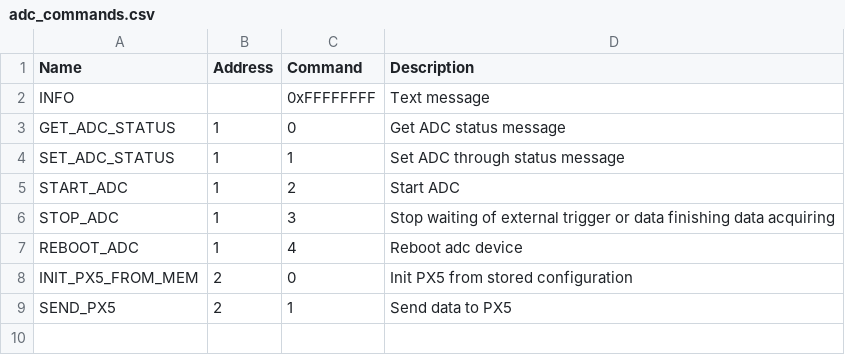
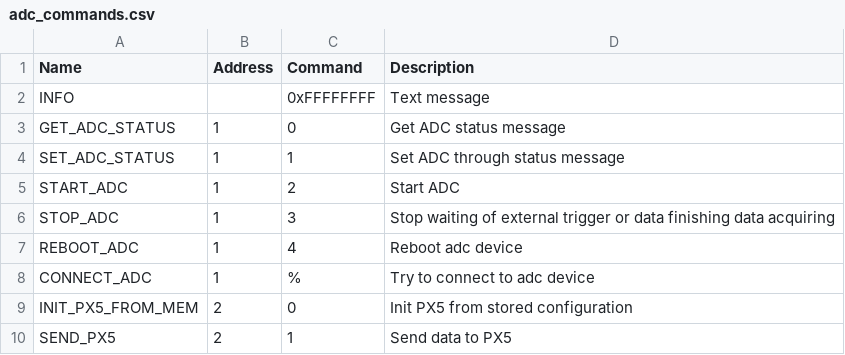
Before and after one commit to AVSidorov/FT2SXR, a CSV file: core/adc_commands.csv, drawn as a sheet; the diff names each change by its address in the sheet, - before the commit and + after, or states it on an @@ line.

Commit message:
adc command for manual connection.

```diff
--- a/core/adc_commands.csv
+++ b/core/adc_commands.csv
+row 8: CONNECT_ADC | 1 | % | Try to connect to adc device
```
Also changed, not shown: 1 other file.
